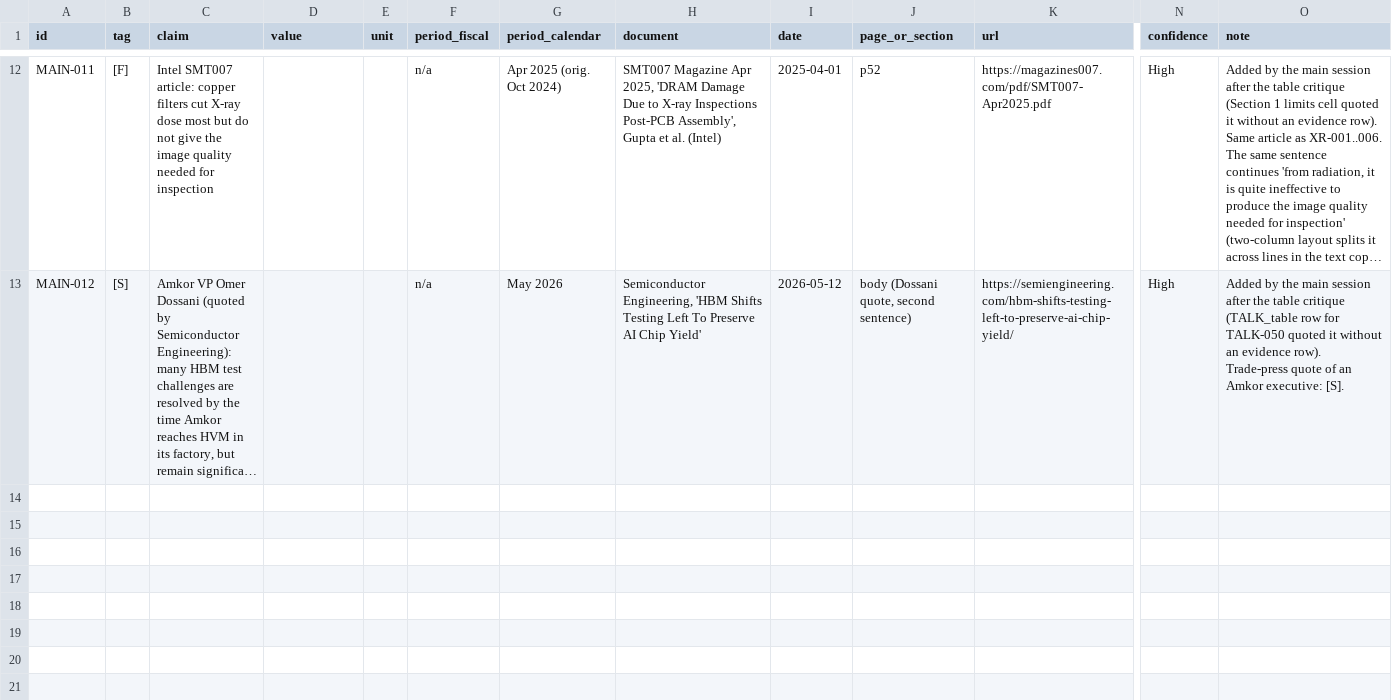
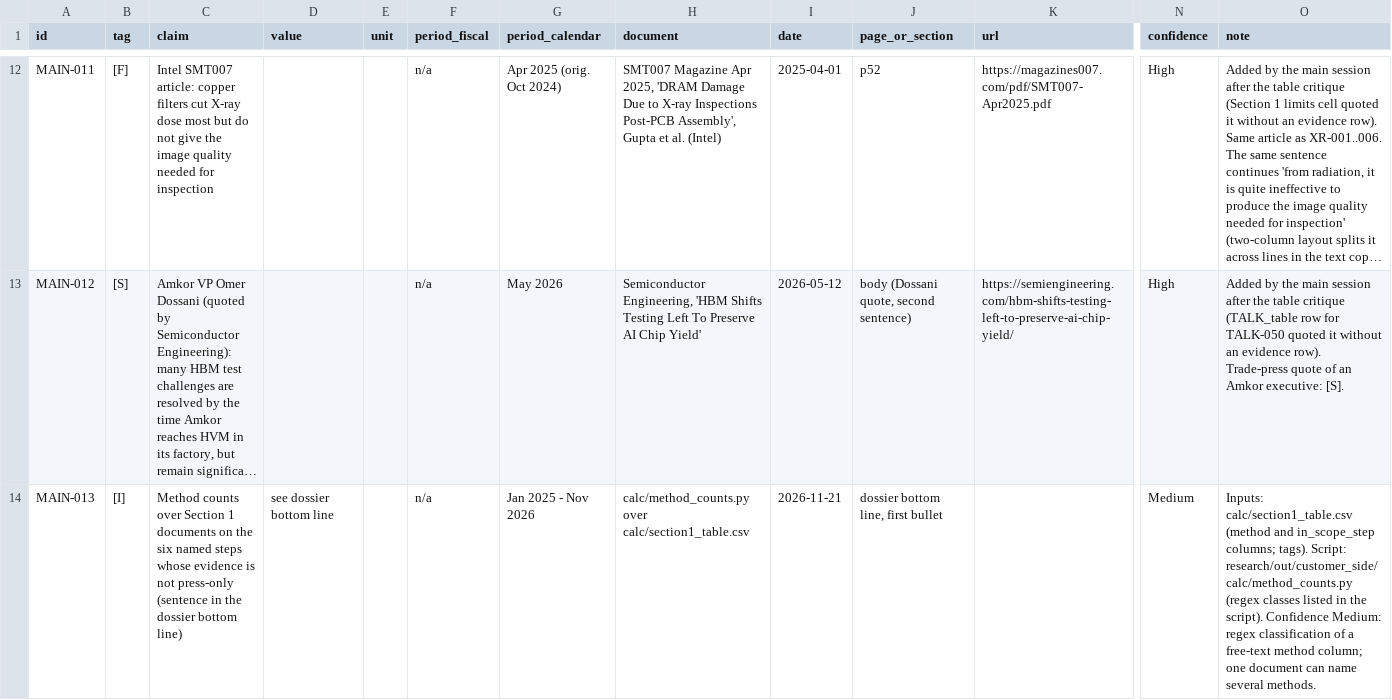
Before and after one commit to chuckylulu/gitTest, a CSV file: research/out/customer_side/parts/MAIN.csv, drawn as a sheet; only a part is shown, gaps mark what is left out; long unchanged cells end in …; rows hold the shown columns only; the diff covers the shown part only; the diff names each change by its address in the sheet, - before the commit and + after, or states it on an @@ line.

```diff
--- a/research/out/customer_side/parts/MAIN.csv
+++ b/research/out/customer_side/parts/MAIN.csv
+row 14: MAIN-013 | [I] | Method counts over Section 1 documents on the six named steps whose evidence is not press-only (sentence in the dossier bottom line) | see dossier bottom line |  | n/a | Jan 2025 - Nov 2026 | calc/method_counts.py over calc/section1_table.csv | 2026-11-21 | dossier bottom line, first bullet |  | Medium | Inputs: calc/section1_table.csv (method and in_scope_step columns; tags). Script: research/out/customer_side/calc/method_counts.py (regex classes listed in the script). Confidence Medium: regex classification of a free-text method column; one document can name several methods.
```
Also changed, not shown: 2 added rows and 1 edited cell elsewhere in this file, research/out/customer_side/calc/section1_table.csv, research/out/customer_side/evidence.csv, 28 other files.
